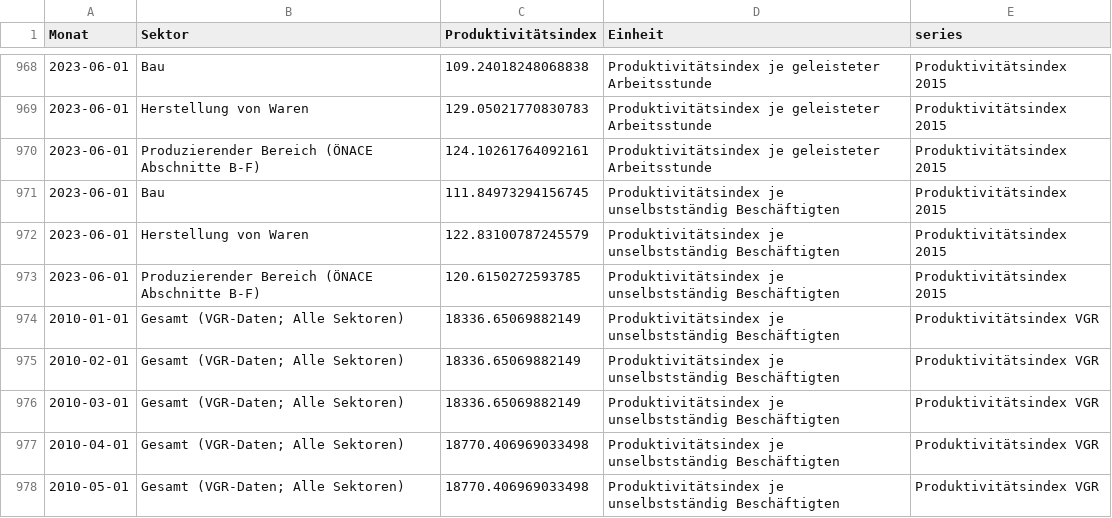
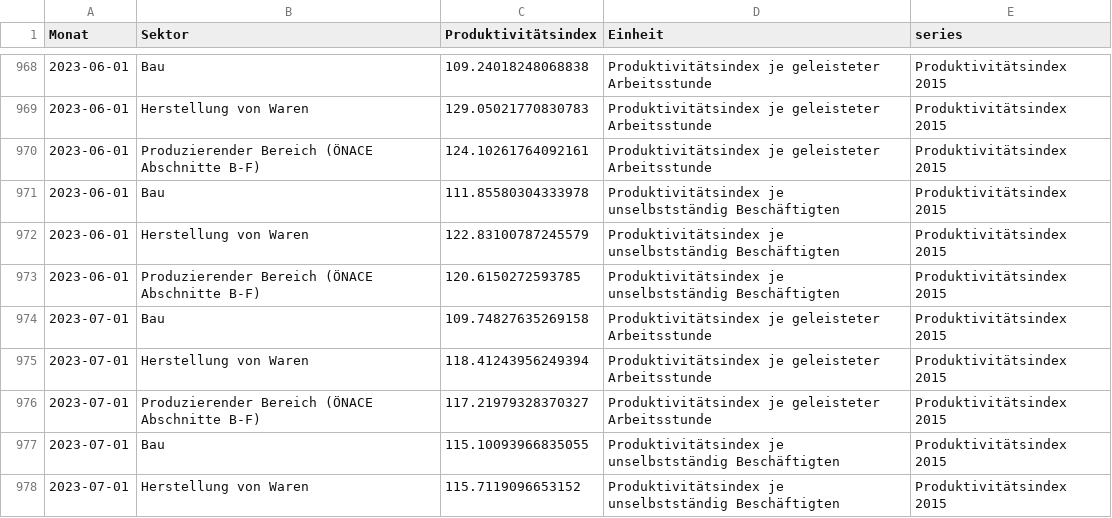
Before and after one commit to schmoigl/tariflohn-tracker, a CSV file: PROD.csv, drawn as a sheet; only a part is shown, gaps mark what is left out; the shorter side is filled out with more unchanged rows; the diff covers the shown part only.

Commit message:
updated files with october data

```diff
--- a/PROD.csv
+++ b/PROD.csv
@@ -970,4 +970,9 @@ Monat,Sektor,Produktivitätsindex,Einheit,series
 2023-06-01,Produzierender Bereich (ÖNACE Abschnitte B-F),124.10261764092161,Produktivitätsindex je geleisteter Arbeitsstunde,Produktivitätsindex 2015
-2023-06-01,Bau,111.84973294156745,Produktivitätsindex je unselbstständig Beschäftigten,Produktivitätsindex 2015
+2023-06-01,Bau,111.85580304333978,Produktivitätsindex je unselbstständig Beschäftigten,Produktivitätsindex 2015
 2023-06-01,Herstellung von Waren,122.83100787245579,Produktivitätsindex je unselbstständig Beschäftigten,Produktivitätsindex 2015
 2023-06-01,Produzierender Bereich (ÖNACE Abschnitte B-F),120.6150272593785,Produktivitätsindex je unselbstständig Beschäftigten,Produktivitätsindex 2015
+2023-07-01,Bau,109.74827635269158,Produktivitätsindex je geleisteter Arbeitsstunde,Produktivitätsindex 2015
+2023-07-01,Herstellung von Waren,118.41243956249394,Produktivitätsindex je geleisteter Arbeitsstunde,Produktivitätsindex 2015
+2023-07-01,Produzierender Bereich (ÖNACE Abschnitte B-F),117.21979328370327,Produktivitätsindex je geleisteter Arbeitsstunde,Produktivitätsindex 2015
+2023-07-01,Bau,115.10093966835055,Produktivitätsindex je unselbstständig Beschäftigten,Produktivitätsindex 2015
+2023-07-01,Herstellung von Waren,115.7119096653152,Produktivitätsindex je unselbstständig Beschäftigten,Produktivitätsindex 2015
```
Also changed, not shown: 11 added rows and 113 edited cells elsewhere in this file, VPI.csv, 1 other file.
